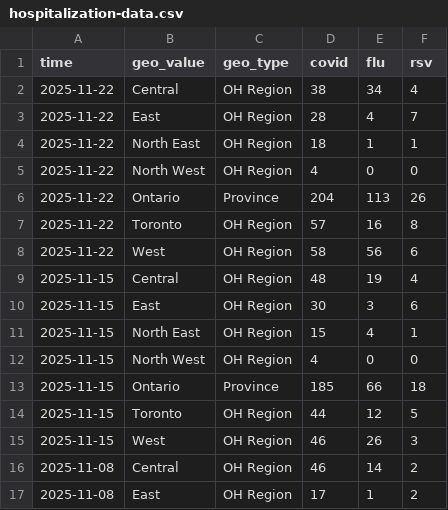
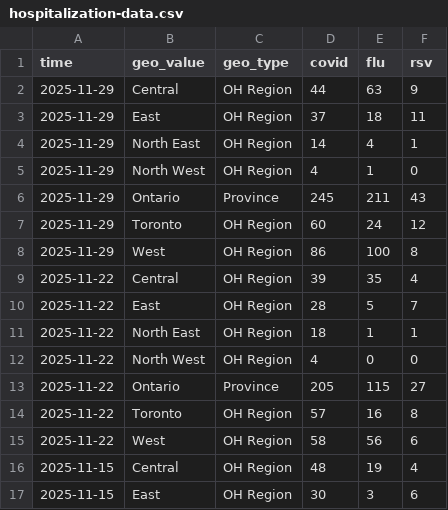
Before and after one commit to william-redman/hospitalization-forecast, a CSV file: target-data/season_2025_2026/hospitalization-data.csv, drawn as a sheet; only a part is shown; the shorter side is filled out with more unchanged rows.

Commit message:
update target data

```diff
--- a/target-data/season_2025_2026/hospitalization-data.csv
+++ b/target-data/season_2025_2026/hospitalization-data.csv
@@ -1,7 +1,14 @@
 time,geo_value,geo_type,covid,flu,rsv
-2025-11-22,Central,OH Region,38,34,4
-2025-11-22,East,OH Region,28,4,7
+2025-11-29,Central,OH Region,44,63,9
+2025-11-29,East,OH Region,37,18,11
+2025-11-29,North East,OH Region,14,4,1
+2025-11-29,North West,OH Region,4,1,0
+2025-11-29,Ontario,Province,245,211,43
+2025-11-29,Toronto,OH Region,60,24,12
+2025-11-29,West,OH Region,86,100,8
+2025-11-22,Central,OH Region,39,35,4
+2025-11-22,East,OH Region,28,5,7
 2025-11-22,North East,OH Region,18,1,1
 2025-11-22,North West,OH Region,4,0,0
-2025-11-22,Ontario,Province,204,113,26
+2025-11-22,Ontario,Province,205,115,27
 2025-11-22,Toronto,OH Region,57,16,8
```
